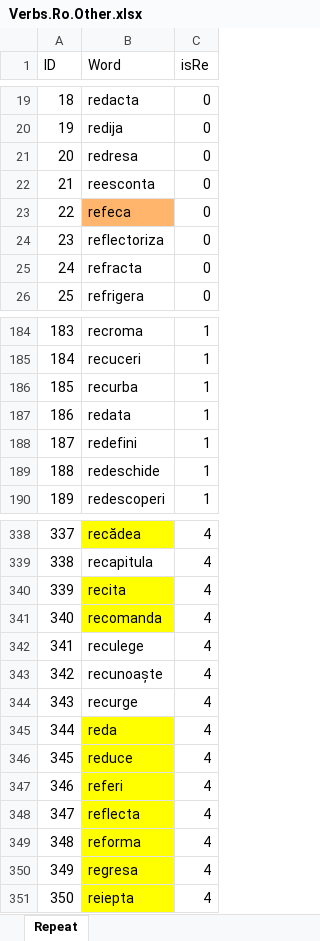
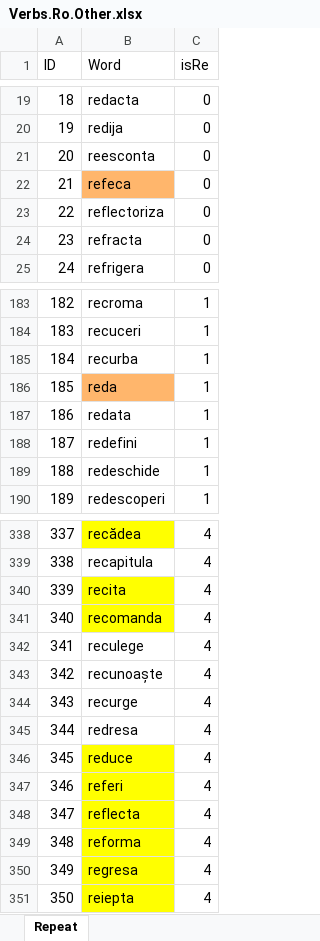
Before and after one commit to discoleo/R, an Excel workbook: TextMining/Ro/Verbs.Ro.Other.xlsx, sheet Repeat, drawn as a sheet; only a part is shown, gaps mark what is left out; values as stored, in another font and other column widths than the file's, no borders; removed rows and columns are numbered as before the commit, all else as after; the diff names each change by its address in the sheet, - before the commit and + after, or states it on an @@ line.

Commit message:
[minor update]

```diff
--- a/TextMining/Ro/Verbs.Ro.Other.xlsx (sheet Repeat)
+++ b/TextMining/Ro/Verbs.Ro.Other.xlsx (sheet Repeat)
-row 21: 20 | redresa | 0
@@ column A (ID) renumbered between rows 21 and 185 @@
+row 186: 185 | reda | 1
-B345 (Word): reda
+B345 (Word): redresa
-B345 fill: #FFFF00
+B345 fill: none
```
